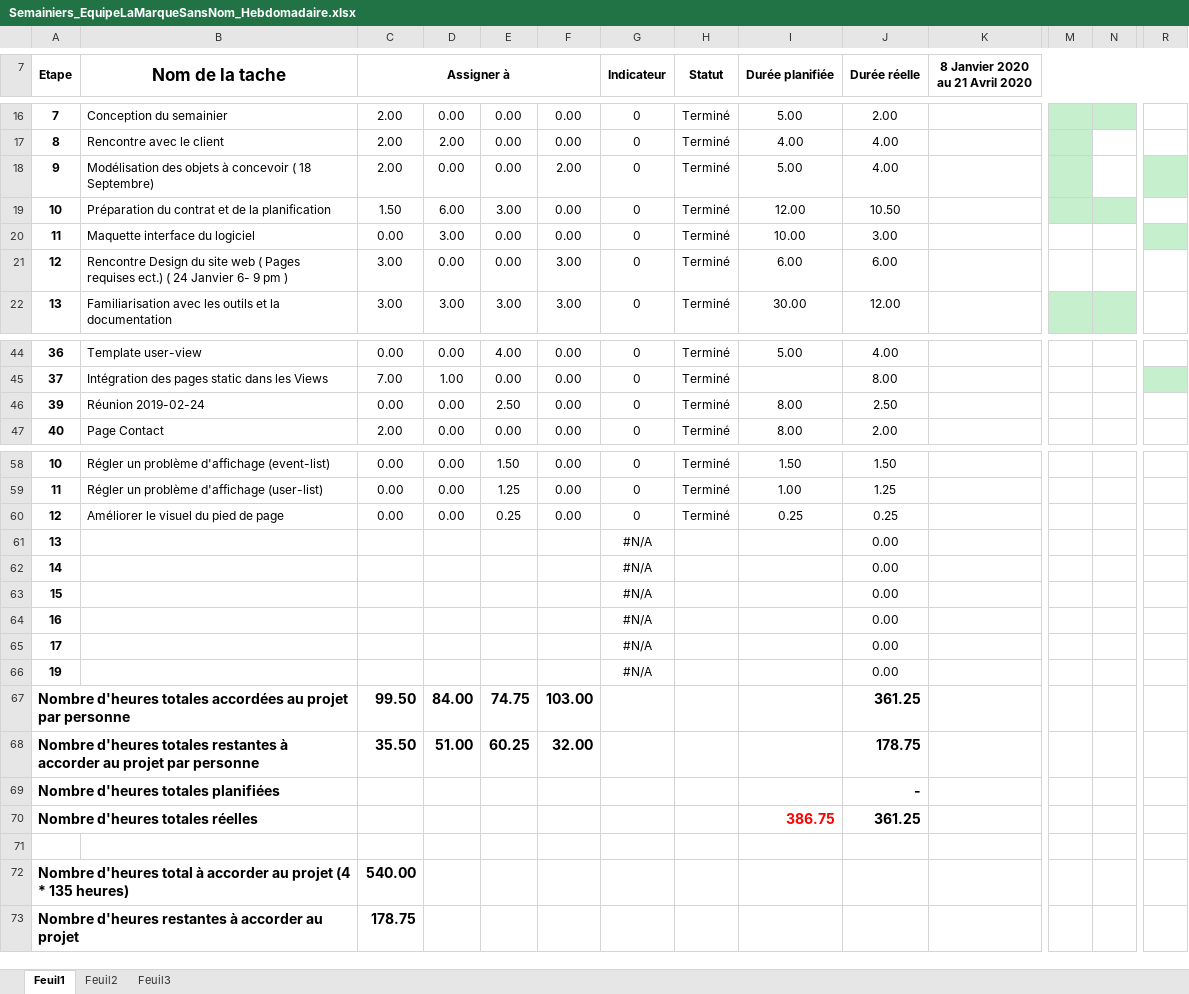
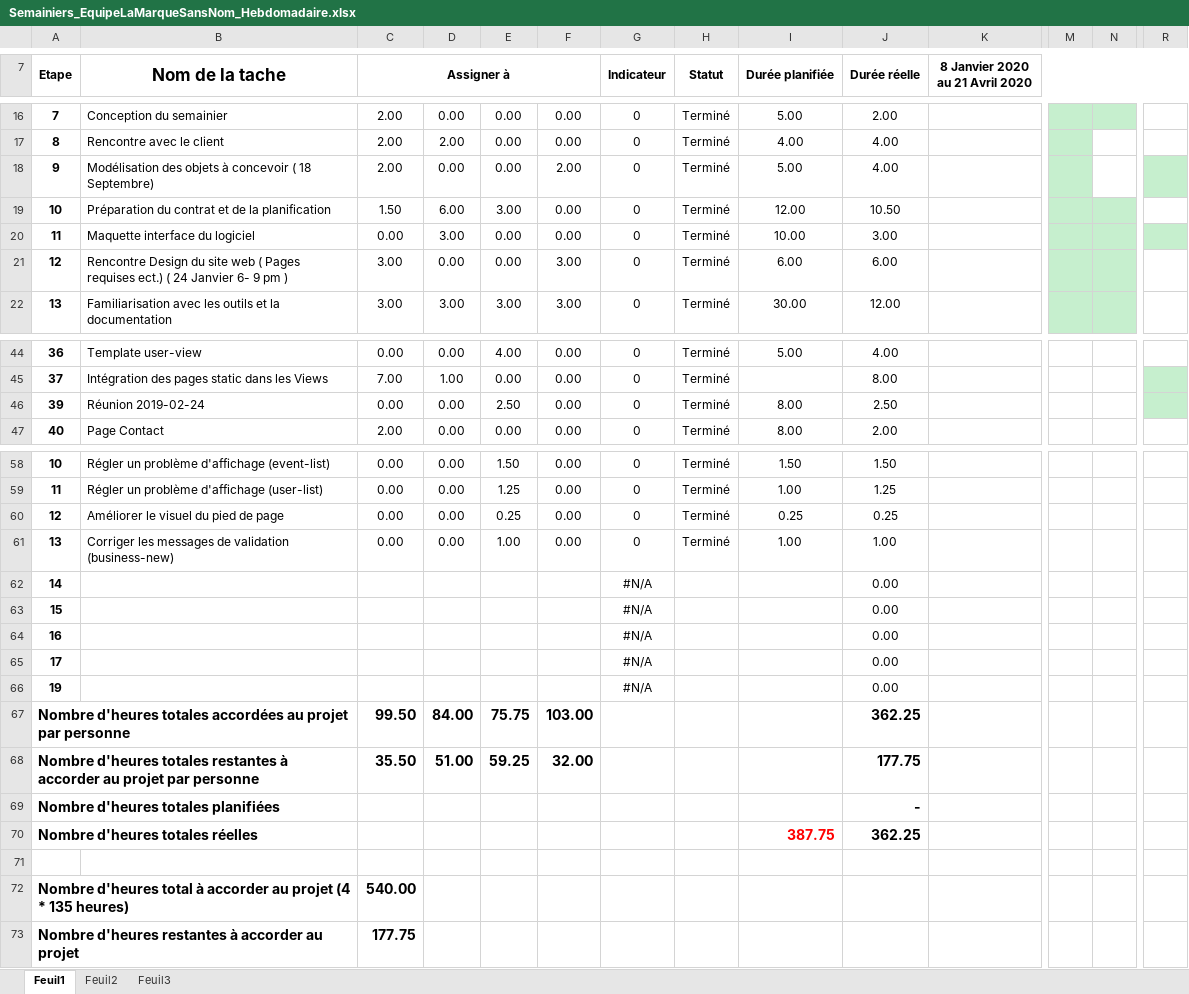
Before and after one commit to mrjrdg/marque-sans-nom, an Excel workbook: Semainiers/Semainiers_EquipeLaMarqueSansNom_Hebdomadaire.xlsx, sheet Feuil1, drawn as a sheet; only a part is shown, gaps mark what is left out; values as stored, in another font and other column widths than the file's, no borders; conditional formats not drawn; removed rows and columns are numbered as before the commit, all else as after; rows hold the shown columns only; the diff names each change by its address in the sheet, - before the commit and + after, or states it on an @@ line.

Commit message:
Fixed issue

```diff
--- a/Semainiers/Semainiers_EquipeLaMarqueSansNom_Hebdomadaire.xlsx (sheet Feuil1)
+++ b/Semainiers/Semainiers_EquipeLaMarqueSansNom_Hebdomadaire.xlsx (sheet Feuil1)
-M20:N21 fill: none
+M20:N21 fill: #C6EFCE
-R46 fill: none
+R46 fill: #C6EFCE
-row 61: 13 |  |  |  |  |  | #N/A |  |  | 0.00
+row 61: 13 | Corriger les messages de validation (business-new) | 0.00 | 0.00 | 1.00 | 0.00 | 0 | Terminé | 1.00 | 1.00
-E67: 74.75
+E67: 75.75
-J67 (Durée réelle): 361.25
+J67 (Durée réelle): 362.25
-E68: 60.25
+E68: 59.25
-J68 (Durée réelle): 178.75
+J68 (Durée réelle): 177.75
-row 70: Nombre d'heures totales réelles |  |  |  |  |  |  |  | 386.75 | 361.25
+row 70: Nombre d'heures totales réelles |  |  |  |  |  |  |  | 387.75 | 362.25
-C73 (Assigner à): 178.75
+C73 (Assigner à): 177.75
```
